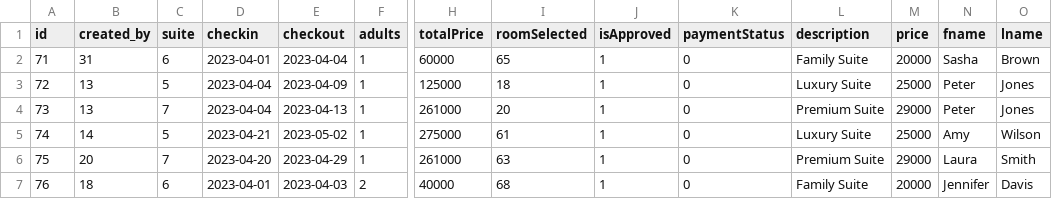
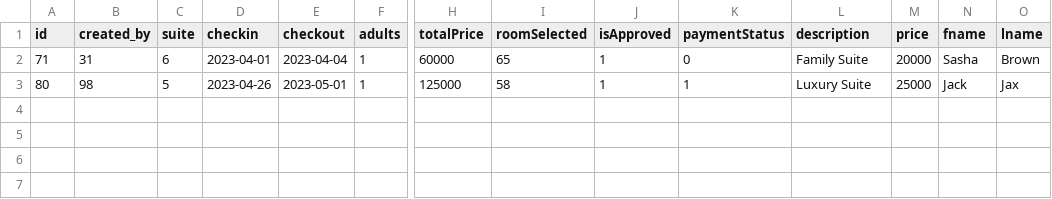
Before and after one commit to Nebrascka/Hotel-Management-System, a CSV file: Final_Project_part1/Admin/businessinteligence/reservations.csv, drawn as a sheet; only a part is shown, gaps mark what is left out; rows hold the shown columns only; the diff names each change by its address in the sheet, - before the commit and + after, or states it on an @@ line.

```diff
--- a/Final_Project_part1/Admin/businessinteligence/reservations.csv
+++ b/Final_Project_part1/Admin/businessinteligence/reservations.csv
-A3 (id): 72
+A3 (id): 80
-B3 (created_by): 13
+B3 (created_by): 98
-D3 (checkin): 2023-04-04
+D3 (checkin): 2023-04-26
-E3 (checkout): 2023-04-09
+E3 (checkout): 2023-05-01
-I3 (roomSelected): 18
+I3 (roomSelected): 58
-K3 (paymentStatus): 0
+K3 (paymentStatus): 1
-N3 (fname): Peter
+N3 (fname): Jack
-O3 (lname): Jones
+O3 (lname): Jax
-row 4: 73 | 13 | 7 | 2023-04-04 | 2023-04-13 | 1 | 261000 | 20 | 1 | 0 | Premium Suite | 29000 | Peter | Jones
-row 5: 74 | 14 | 5 | 2023-04-21 | 2023-05-02 | 1 | 275000 | 61 | 1 | 0 | Luxury Suite | 25000 | Amy | Wilson
-row 6: 75 | 20 | 7 | 2023-04-20 | 2023-04-29 | 1 | 261000 | 63 | 1 | 0 | Premium Suite | 29000 | Laura | Smith
-row 7: 76 | 18 | 6 | 2023-04-01 | 2023-04-03 | 2 | 40000 | 68 | 1 | 0 | Family Suite | 20000 | Jennifer | Davis
```
Also changed, not shown: 7 other files.
